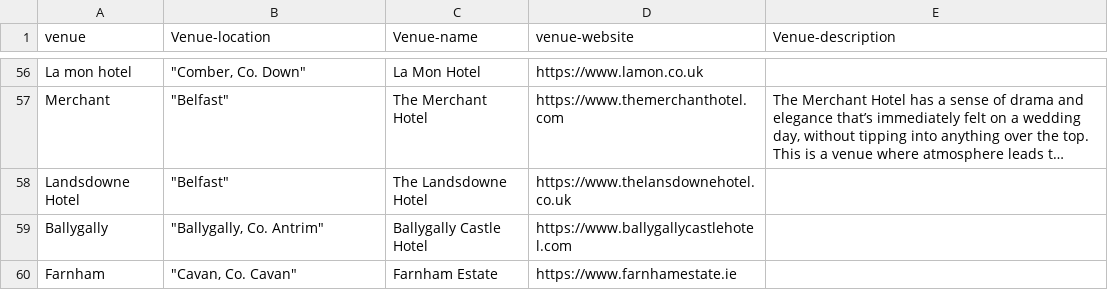
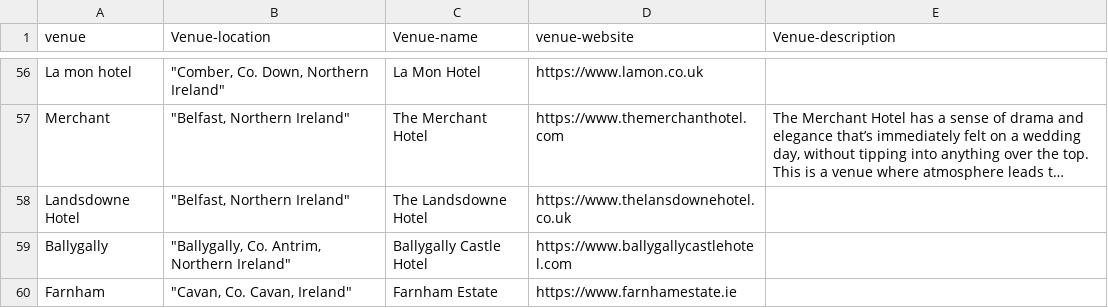
Before and after one commit to mkbarnes2001/mkb-weddings, a CSV file: public/galleryvenuedesc.csv, drawn as a sheet; only a part is shown, gaps mark what is left out; long unchanged cells end in …; the diff covers the shown part only; the diff names each change by its address in the sheet, - before the commit and + after, or states it on an @@ line.

```diff
--- a/public/galleryvenuedesc.csv
+++ b/public/galleryvenuedesc.csv
-B56 (Venue-location): "Comber, Co. Down"
+B56 (Venue-location): "Comber, Co. Down, Northern Ireland"
-B57:B58 (Venue-location): "Belfast"
+B57:B58 (Venue-location): "Belfast, Northern Ireland"
-B59 (Venue-location): "Ballygally, Co. Antrim"
+B59 (Venue-location): "Ballygally, Co. Antrim, Northern Ireland"
-B60 (Venue-location): "Cavan, Co. Cavan"
+B60 (Venue-location): "Cavan, Co. Cavan, Ireland"
```
Also changed, not shown: 54 edited cells elsewhere in this file, public/gallery.csv.
